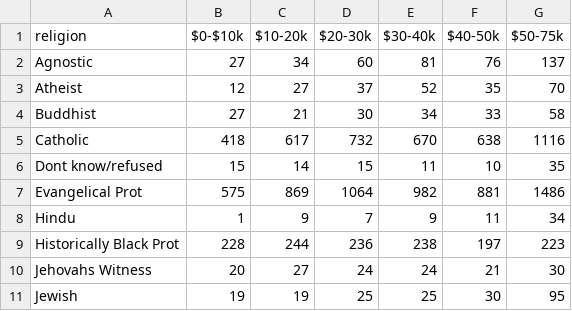
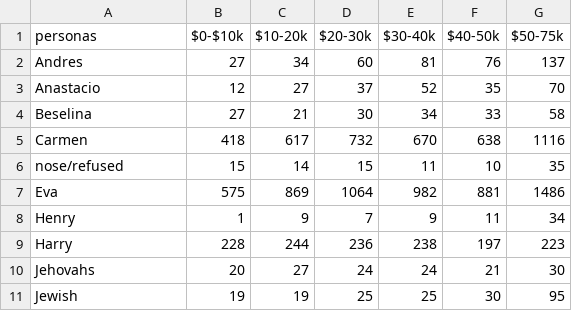
Before and after one commit to wrathofquan/finding-econ-data, a CSV file: pew-raw.csv, drawn as a sheet.

Commit message:
Update pew-raw.csv

```diff
--- a/pew-raw.csv
+++ b/pew-raw.csv
@@ -1,11 +1,11 @@
-religion,$0-$10k,$10-20k,$20-30k,$30-40k,$40-50k,$50-75k
-Agnostic,27,34,60,81,76,137
-Atheist,12,27,37,52,35,70
-Buddhist,27,21,30,34,33,58
-Catholic,418,617,732,670,638,1116
-Dont know/refused,15,14,15,11,10,35
-Evangelical Prot,575,869,1064,982,881,1486
-Hindu,1,9,7,9,11,34
-Historically Black Prot,228,244,236,238,197,223
-Jehovahs Witness,20,27,24,24,21,30
+personas,$0-$10k,$10-20k,$20-30k,$30-40k,$40-50k,$50-75k
+Andres,27,34,60,81,76,137
+Anastacio,12,27,37,52,35,70
+Beselina,27,21,30,34,33,58
+Carmen,418,617,732,670,638,1116
+nose/refused,15,14,15,11,10,35
+Eva,575,869,1064,982,881,1486
+Henry,1,9,7,9,11,34
+Harry,228,244,236,238,197,223
+Jehovahs,20,27,24,24,21,30
 Jewish,19,19,25,25,30,95
```
